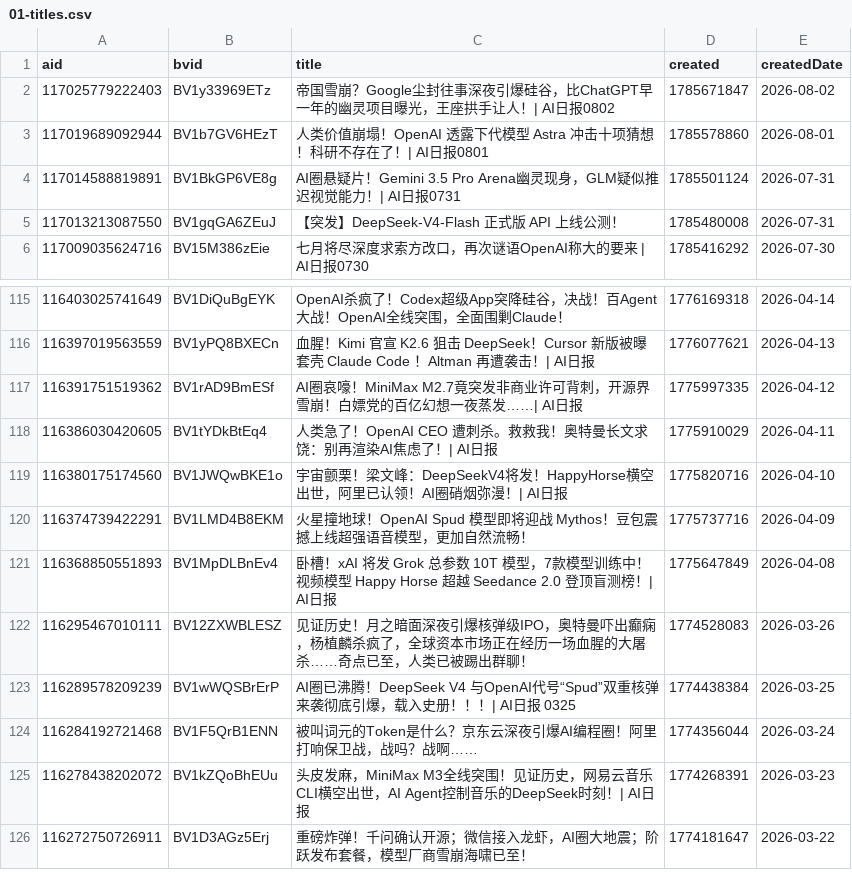
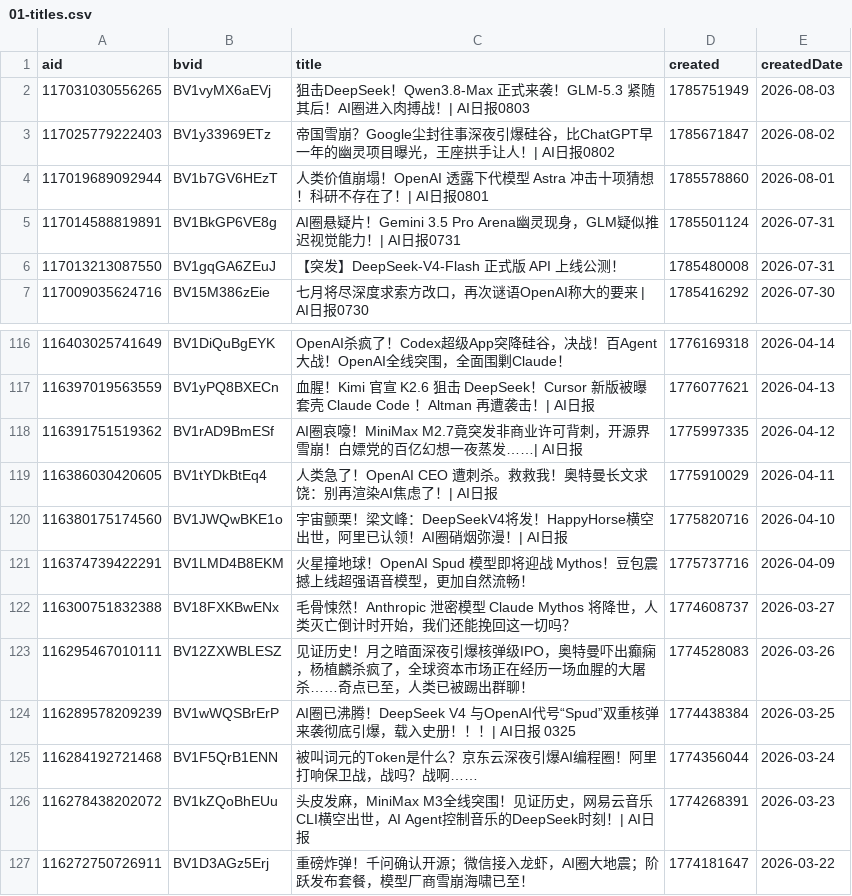
Before and after one commit to ChouChiu/heya-skill, a CSV file: skills/heya-title-style/references/01-titles.csv, drawn as a sheet; only a part is shown, gaps mark what is left out; removed rows and columns are numbered as before the commit, all else as after; the diff names each change by its address in the sheet, - before the commit and + after, or states it on an @@ line.

```diff
--- a/skills/heya-title-style/references/01-titles.csv
+++ b/skills/heya-title-style/references/01-titles.csv
+row 2: 117031030556265 | BV1vyMX6aEVj | 狙击DeepSeek！Qwen3.8-Max 正式来袭！GLM-5.3 紧随其后！AI圈进入肉搏战！| AI日报0803 | 1785751949 | 2026-08-03
-row 121: 116368850551893 | BV1MpDLBnEv4 | 卧槽！xAI 将发 Grok 总参数 10T 模型，7款模型训练中！视频模型 Happy Horse 超越 Seedance 2.0 登顶盲测榜！| AI日报 | 1775647849 | 2026-04-08
+row 122: 116300751832388 | BV18FXKBwENx | 毛骨悚然！Anthropic 泄密模型 Claude Mythos 将降世，人类灭亡倒计时开始，我们还能挽回这一切吗？ | 1774608737 | 2026-03-27
```
Also changed, not shown: 4 other files.
